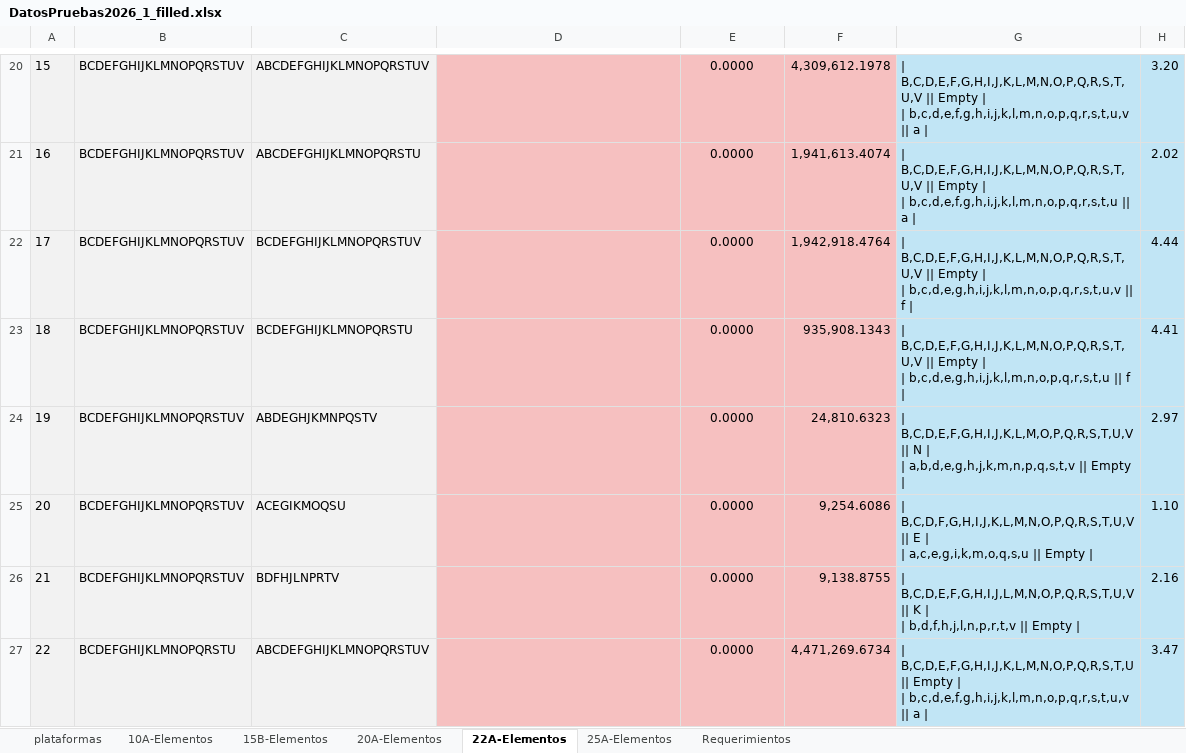
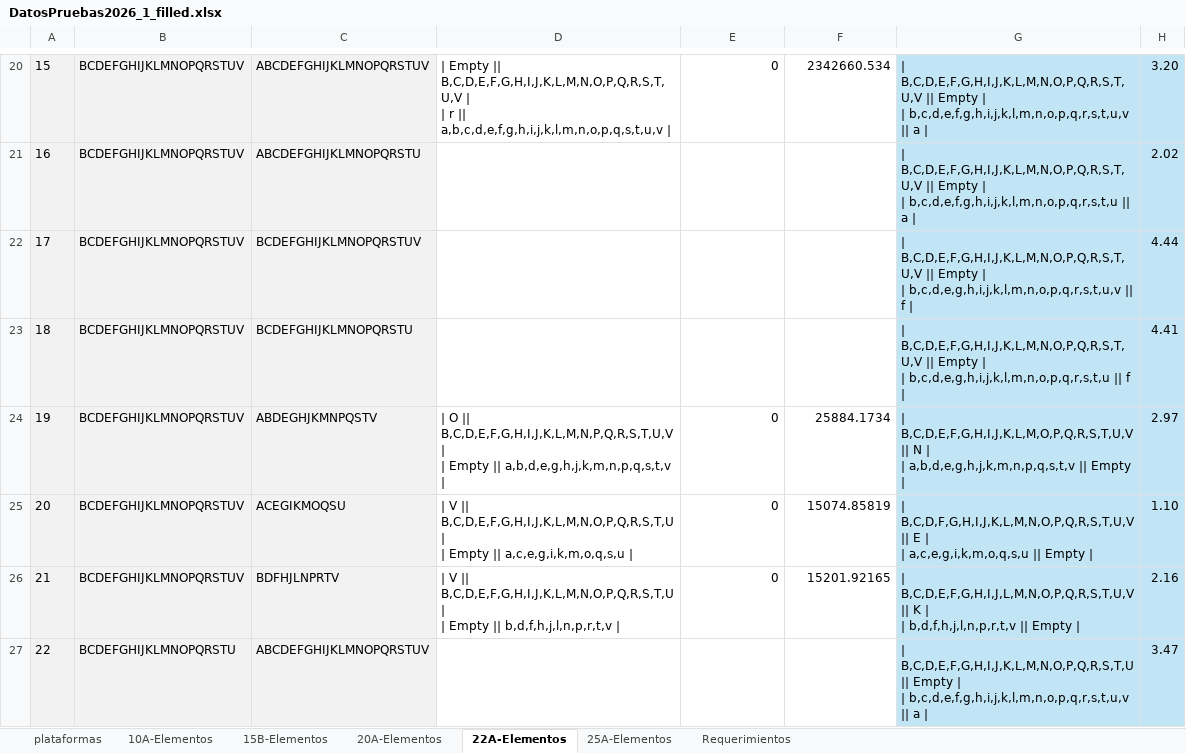
Before and after one commit to Manu2480/Proyecto-An-lisis, an Excel workbook: docs/DatosPruebas2026_1_filled.xlsx, sheet 22A-Elementos, drawn as a sheet; only a part is shown, gaps mark what is left out; values as stored, in another font and other column widths than the file's, no borders; ↵ is a line break in a cell; the diff covers the shown part only; the diff names each change by its address in the sheet, - before the commit and + after, or states it on an @@ line.

```diff
--- a/docs/DatosPruebas2026_1_filled.xlsx (sheet 22A-Elementos)
+++ b/docs/DatosPruebas2026_1_filled.xlsx (sheet 22A-Elementos)
-D20:F27 fill: #F6C0C0
+D20:F27 fill: none
-D20: (empty)
+D20: | Empty || B,C,D,E,F,G,H,I,J,K,L,M,N,O,P,Q,R,S,T,U,V | ↵ | r || a,b,c,d,e,f,g,h,i,j,k,l,m,n,o,p,q,s,t,u,v |
-E20: 0.0000
+E20: 0
-E20 alignment: center
+E20 alignment: right
-F20: 4,309,612.1978
+F20: 2342660.534
-E21:E23: 0.0000
+E21:E23: (empty)
-F21: 1,941,613.4074
+F21: (empty)
-F22: 1,942,918.4764
+F22: (empty)
-F23: 935,908.1343
+F23: (empty)
-D24: (empty)
+D24: | O || B,C,D,E,F,G,H,I,J,K,L,M,N,P,Q,R,S,T,U,V | ↵ | Empty || a,b,d,e,g,h,j,k,m,n,p,q,s,t,v |
-E24:E26: 0.0000
+E24:E26: 0
-E24:E26 alignment: center
+E24:E26 alignment: right
-F24: 24,810.6323
+F24: 25884.1734
-D25: (empty)
+D25: | V || B,C,D,E,F,G,H,I,J,K,L,M,N,O,P,Q,R,S,T,U | ↵ | Empty || a,c,e,g,i,k,m,o,q,s,u |
-F25: 9,254.6086
+F25: 15074.85819
-D26: (empty)
+D26: | V || B,C,D,E,F,G,H,I,J,K,L,M,N,O,P,Q,R,S,T,U | ↵ | Empty || b,d,f,h,j,l,n,p,r,t,v |
-F26: 9,138.8755
+F26: 15201.92165
-E27: 0.0000
+E27: (empty)
-F27: 4,471,269.6734
+F27: (empty)
```
Also changed, not shown: 122 edited cells and cell formats elsewhere in this sheet, sheet 20A-Elementos, 5 other files.
